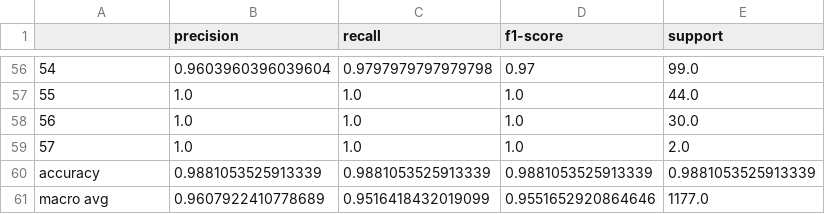
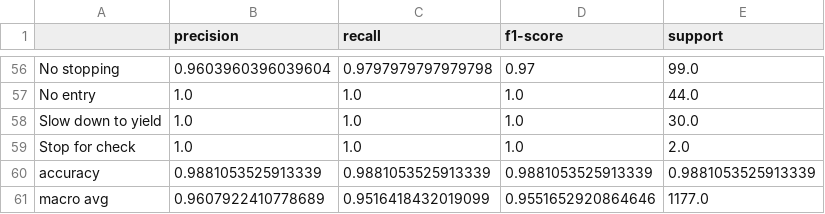
Before and after one commit to khoryz666/traffic-sign-recognition, a CSV file: results/svm_final_public_test_classification_report.csv, drawn as a sheet; only a part is shown, gaps mark what is left out; the diff covers the shown part only.

```diff
--- a/results/svm_final_public_test_classification_report.csv
+++ b/results/svm_final_public_test_classification_report.csv
@@ -56,5 +56,5 @@
-54,0.9603960396039604,0.9797979797979798,0.97,99.0
-55,1.0,1.0,1.0,44.0
-56,1.0,1.0,1.0,30.0
-57,1.0,1.0,1.0,2.0
+No stopping,0.9603960396039604,0.9797979797979798,0.97,99.0
+No entry,1.0,1.0,1.0,44.0
+Slow down to yield,1.0,1.0,1.0,30.0
+Stop for check,1.0,1.0,1.0,2.0
 accuracy,0.9881053525913339,0.9881053525913339,0.9881053525913339,0.9881053525913339
```
Also changed, not shown: 54 edited cells elsewhere in this file, results/svm_final_84_image_results.csv, 13 other files.
